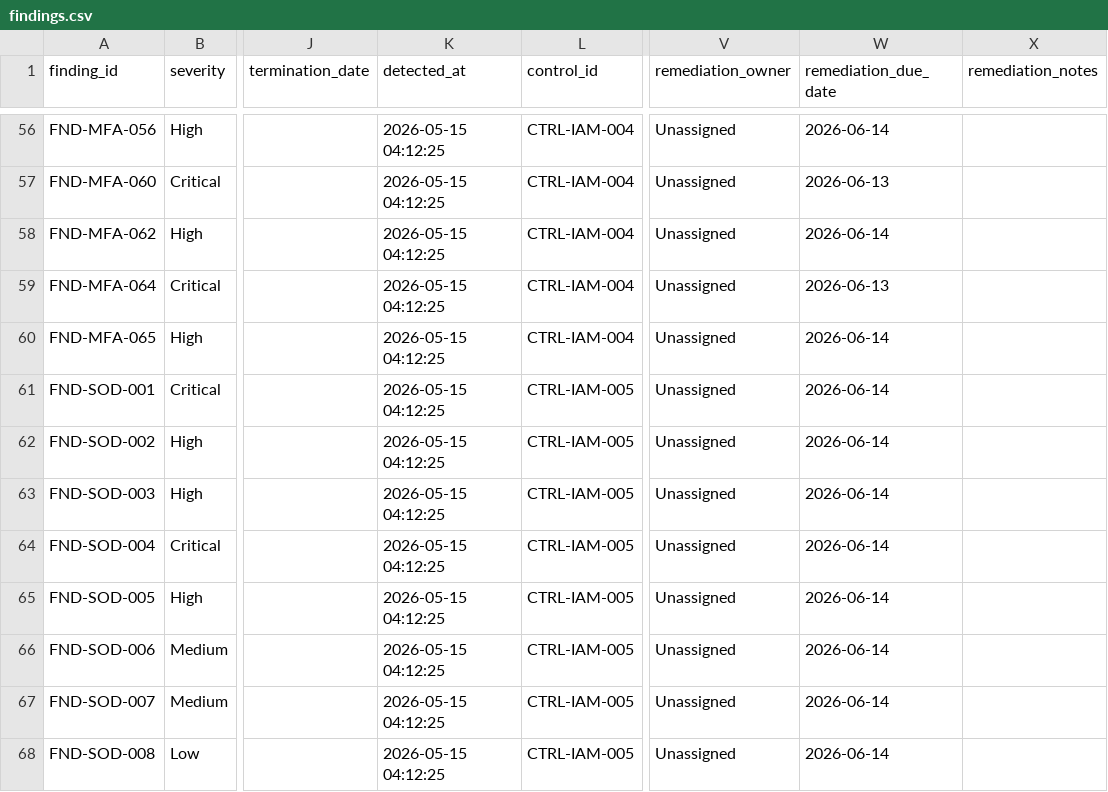
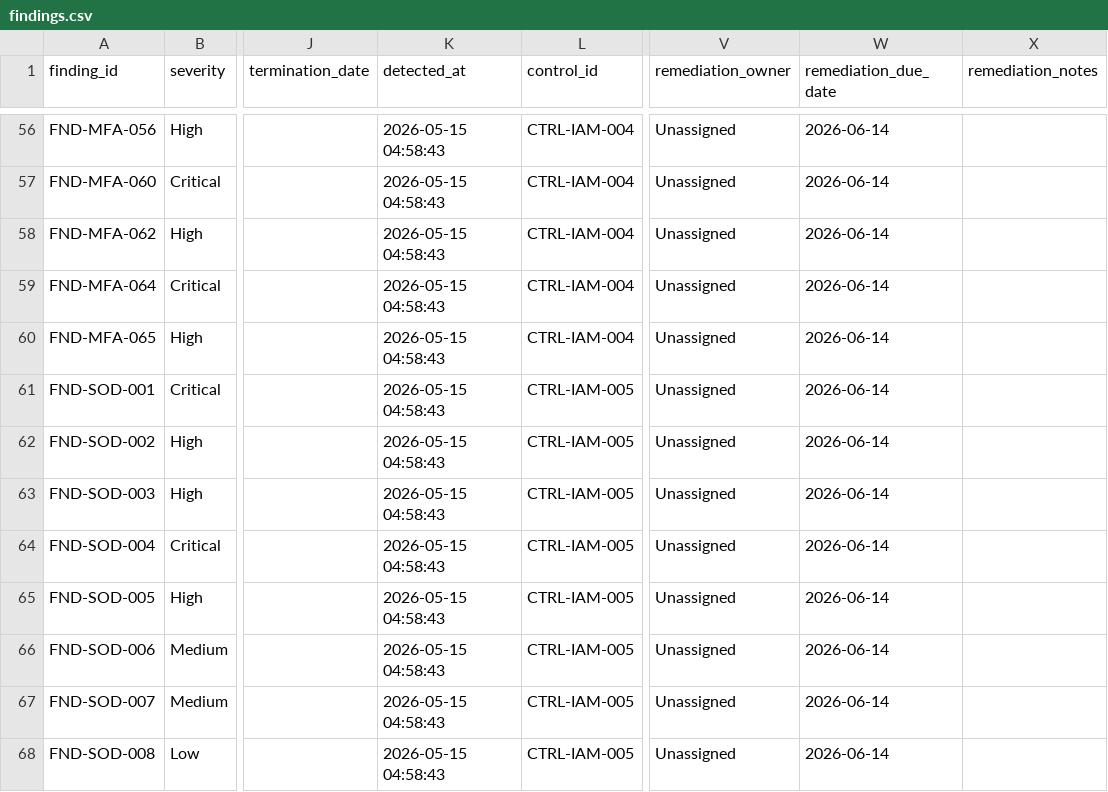
Before and after one commit to BenjaminTetteh/controlforge, a CSV file: clients/meridian-financial-group/2026-q2-sox-itgc/findings/findings.csv, drawn as a sheet; only a part is shown, gaps mark what is left out; the diff covers the shown part only; the diff names each change by its address in the sheet, - before the commit and + after, or states it on an @@ line.

Commit message:
Add remediation lifecycle metrics and workflow timeline analytics

```diff
--- a/clients/meridian-financial-group/2026-q2-sox-itgc/findings/findings.csv
+++ b/clients/meridian-financial-group/2026-q2-sox-itgc/findings/findings.csv
-K56:K68 (detected_at): 2026-05-15 04:12:25
+K56:K68 (detected_at): 2026-05-15 04:58:43
-W57 (remediation_due_date): 2026-06-13
+W57 (remediation_due_date): 2026-06-14
-W59 (remediation_due_date): 2026-06-13
+W59 (remediation_due_date): 2026-06-14
```
Also changed, not shown: 65 edited cells elsewhere in this file, 12 other files.
